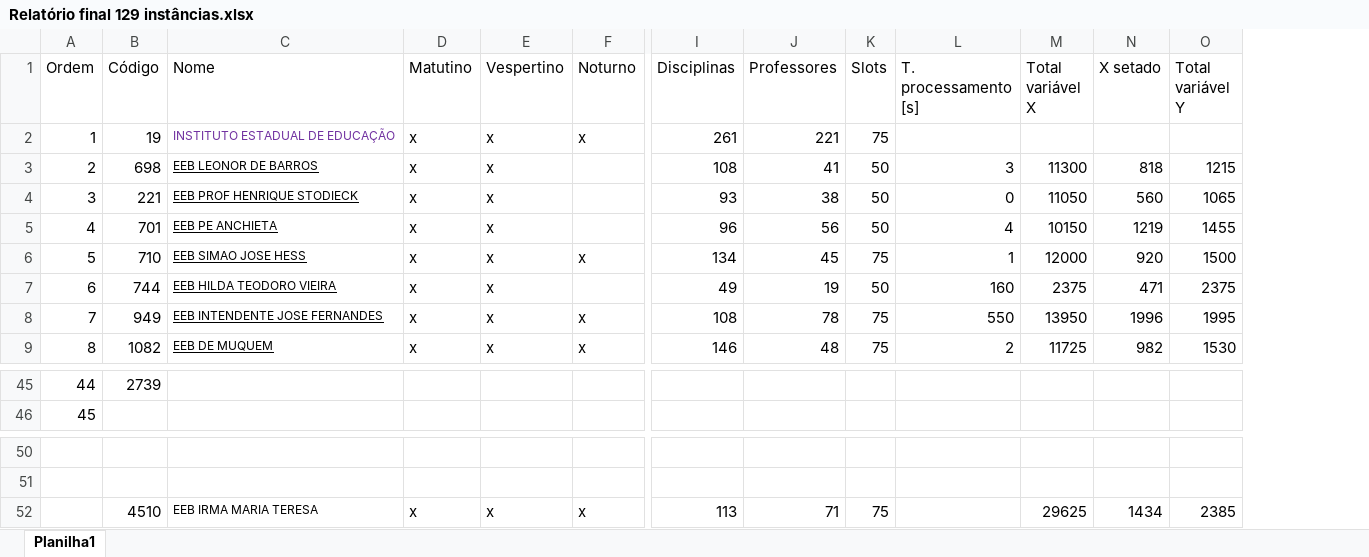
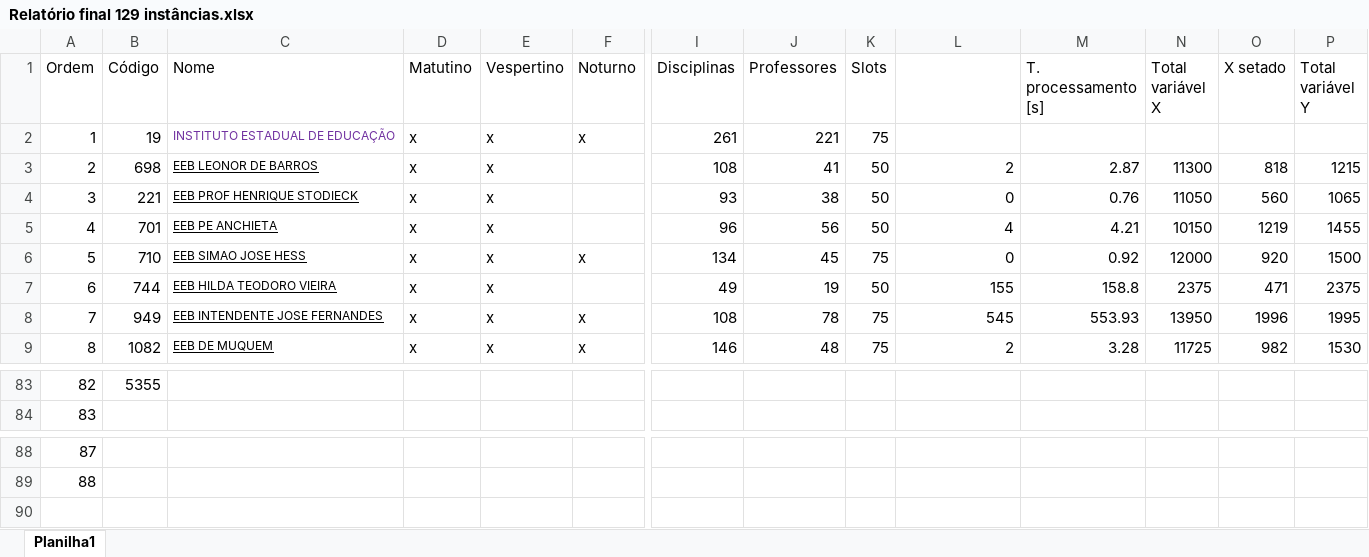
Before and after one commit to EdmilsonDomingues/TCC_Edmilson-Domingues, an Excel workbook: Relatório final 129 instâncias.xlsx, sheet Planilha1, drawn as a sheet; only a part is shown, gaps mark what is left out; values as stored, in another font and other column widths than the file's, no borders; removed rows and columns are numbered as before the commit, all else as after; rows hold the shown columns only; the diff covers the shown part only; the diff names each change by its address in the sheet, - before the commit and + after, or states it on an @@ line.

```diff
--- a/Relatório final 129 instâncias.xlsx (sheet Planilha1)
+++ b/Relatório final 129 instâncias.xlsx (sheet Planilha1)
+column M (T. processamento [s]), rows 3-9: 2.87 | 0.76 | 4.21 | 0.92 | 158.8 | 553.93 | 3.28
-L1: T. processamento [s]
+L1: (empty)
-L3: 3
+L3: 2
-L6: 1
+L6: 0
-L7: 160
+L7: 155
-L8: 550
+L8: 545
@@ column A (Ordem) renumbered between rows 83 and 89 @@
-B83 (Código): 2739
+B83 (Código): 5355
-row 52:  | 4510 | EEB IRMA MARIA TERESA | x | x | x | 113 | 71 | 75 |  | 29625 | 1434 | 2385
```
Also changed, not shown: 38 added rows and 7 edited cells elsewhere in this sheet, 2 other files.
